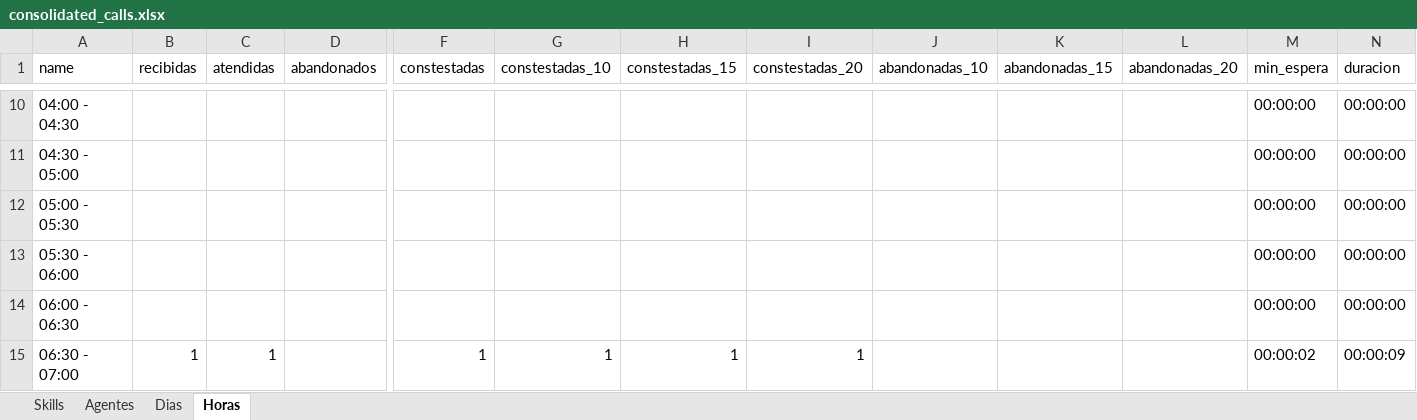
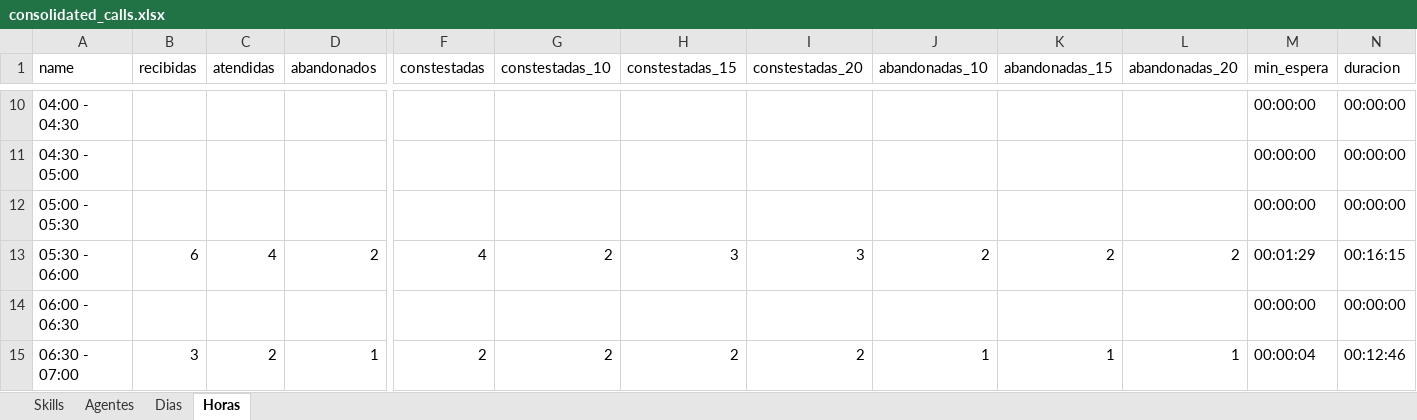
Before and after one commit to jdelacruz2712/reportes_calls, an Excel workbook: public/exports/consolidated_calls.xlsx, sheet Horas, drawn as a sheet; only a part is shown, gaps mark what is left out; values as stored, in another font and other column widths than the file's, no borders; the diff covers the shown part only; the diff names each change by its address in the sheet, - before the commit and + after, or states it on an @@ line.

```diff
--- a/public/exports/consolidated_calls.xlsx (sheet Horas)
+++ b/public/exports/consolidated_calls.xlsx (sheet Horas)
-B13 (recibidas): (empty)
+B13 (recibidas): 6
-C13 (atendidas): (empty)
+C13 (atendidas): 4
-D13 (abandonados): (empty)
+D13 (abandonados): 2
-F13 (constestadas): (empty)
+F13 (constestadas): 4
-G13 (constestadas_10): (empty)
+G13 (constestadas_10): 2
-H13 (constestadas_15): (empty)
+H13 (constestadas_15): 3
-I13 (constestadas_20): (empty)
+I13 (constestadas_20): 3
-J13 (abandonadas_10): (empty)
+J13 (abandonadas_10): 2
-K13 (abandonadas_15): (empty)
+K13 (abandonadas_15): 2
-L13 (abandonadas_20): (empty)
+L13 (abandonadas_20): 2
-M13 (min_espera): 00:00:00
+M13 (min_espera): 00:01:29
-N13 (duracion): 00:00:00
+N13 (duracion): 00:16:15
-B15 (recibidas): 1
+B15 (recibidas): 3
-C15 (atendidas): 1
+C15 (atendidas): 2
-D15 (abandonados): (empty)
+D15 (abandonados): 1
-F15 (constestadas): 1
+F15 (constestadas): 2
-G15 (constestadas_10): 1
+G15 (constestadas_10): 2
-H15 (constestadas_15): 1
+H15 (constestadas_15): 2
-I15 (constestadas_20): 1
+I15 (constestadas_20): 2
-J15 (abandonadas_10): (empty)
+J15 (abandonadas_10): 1
-K15 (abandonadas_15): (empty)
+K15 (abandonadas_15): 1
-L15 (abandonadas_20): (empty)
+L15 (abandonadas_20): 1
-M15 (min_espera): 00:00:02
+M15 (min_espera): 00:00:04
-N15 (duracion): 00:00:09
+N15 (duracion): 00:12:46
```
Also changed, not shown: 1 added row, 1 removed row and 321 edited cells elsewhere in this sheet, sheet Agentes, sheet Skills, sheet Dias, public/exports/inbound_calls.xlsx, public/exports/outgoing_calls.xlsx, 31 other files.
